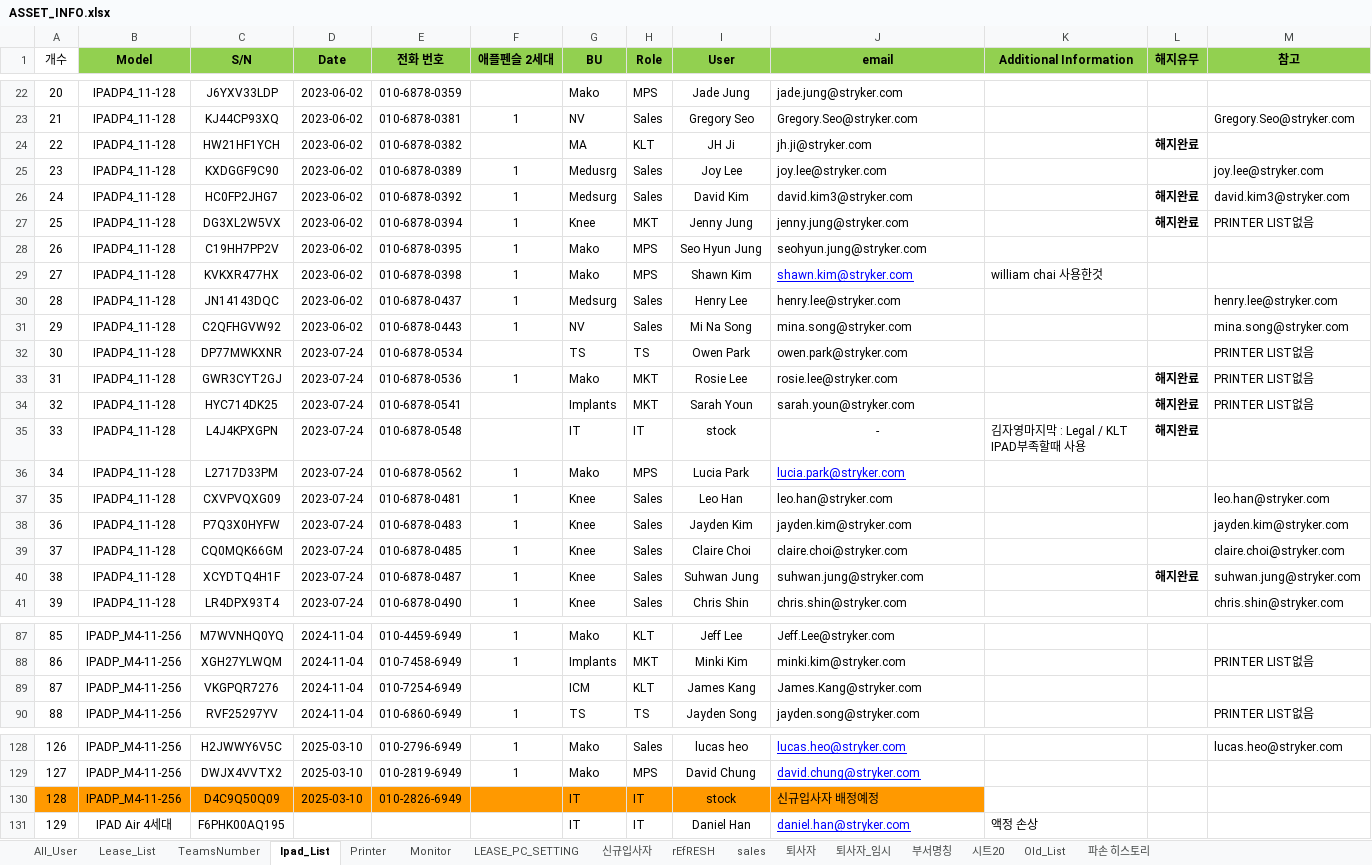
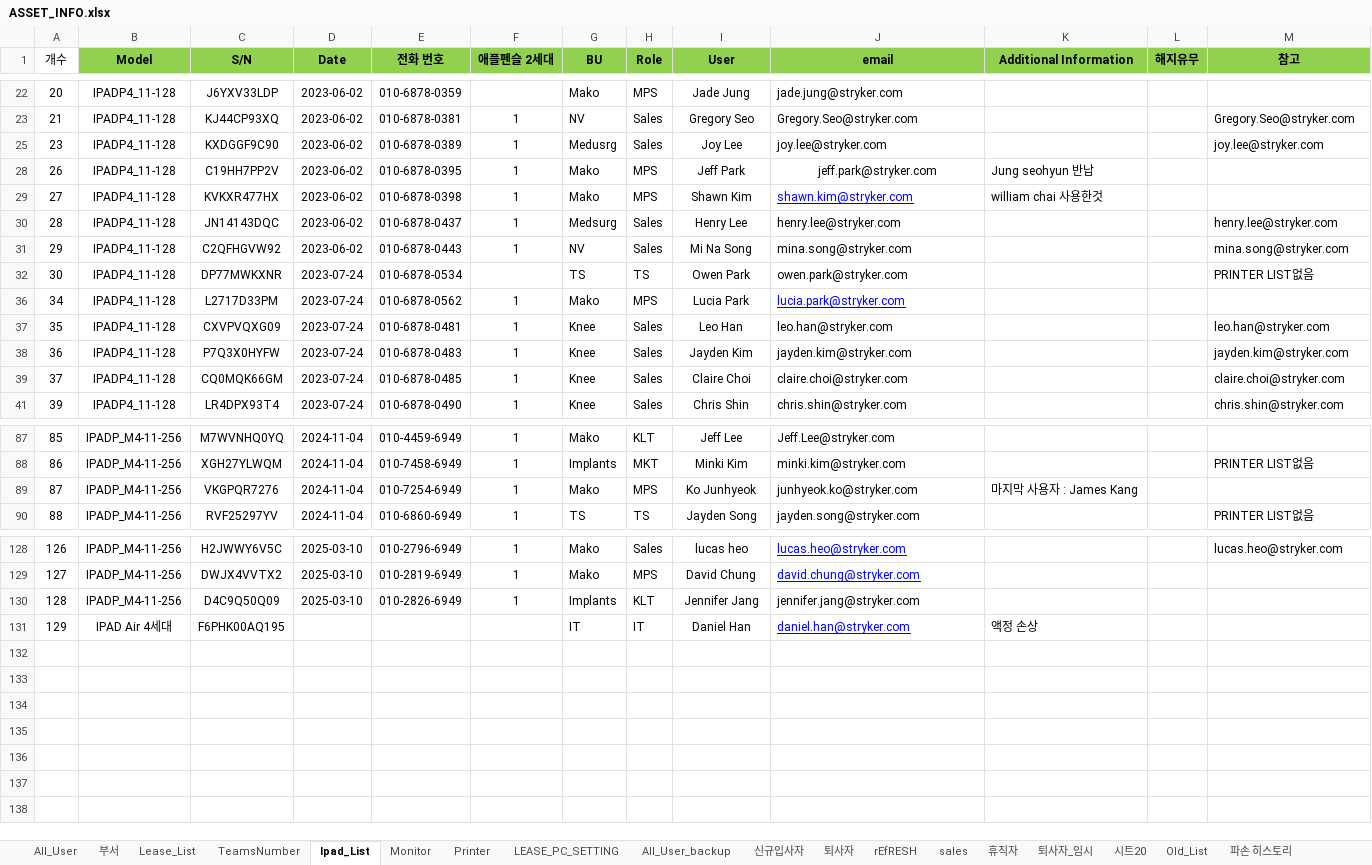
Before and after one commit to gagdoc/asset_info, an Excel workbook: ASSET_INFO.xlsx, sheet Ipad_List, drawn as a sheet; only a part is shown, gaps mark what is left out; values as stored, in another font and other column widths than the file's, no borders; charts and pictures not drawn; ↵ is a line break in a cell; the diff covers the shown part only; the diff names each change by its address in the sheet, - before the commit and + after, or states it on an @@ line.

```diff
--- a/ASSET_INFO.xlsx (sheet Ipad_List)
+++ b/ASSET_INFO.xlsx (sheet Ipad_List)
-sheet tab: 부서명칭
+sheet tab: 부서
+sheet tab: All_User_backup
+sheet tab: 휴직자
@@ sheet tab order changed: All_User | 부서 | Lease_List | TeamsNumber | Ipad_List | Monitor | Printer | LEASE_PC_SETTING | All_User_backup | 신규입사자 | 퇴사자 | rEfRESH | sales | 휴직자 | 퇴사자_임시 | 시트20 | Old_List | 파손 히스토리 @@
@@ row 24 hidden: 22 | IPADP4_11-128 | HW21HF1YCH | 2023-06-02 | 010-6878-0382 |  | MA | KLT | JH Ji | jh.ji@stryker.com |  | 해지완료 @@
@@ row 26 hidden: 24 | IPADP4_11-128 | HC0FP2JHG7 | 2023-06-02 | 010-6878-0392 | 1 | Medsurg | Sales | David Kim | david.kim3@stryker.com |  | 해지완료 | david.kim3@stryker.com @@
@@ row 27 hidden: 25 | IPADP4_11-128 | DG3XL2W5VX | 2023-06-02 | 010-6878-0394 | 1 | Knee | MKT | Jenny Jung | jenny.jung@stryker.com |  | 해지완료 | PRINTER LIST없음 @@
-I28 (User): Seo Hyun Jung
+I28 (User): Jeff Park
-J28 (email): seohyun.jung@stryker.com
+J28 (email): jeff.park@stryker.com
-J28 alignment: left
+J28 alignment: center
-K28 (Additional Information): (empty)
+K28 (Additional Information): Jung seohyun 반납
@@ row 33 hidden: 31 | IPADP4_11-128 | GWR3CYT2GJ | 2023-07-24 | 010-6878-0536 | 1 | Mako | MKT | Rosie Lee | rosie.lee@stryker.com |  | 해지완료 | PRINTER LIST없음 @@
@@ row 34 hidden: 32 | IPADP4_11-128 | HYC714DK25 | 2023-07-24 | 010-6878-0541 |  | Implants | MKT | Sarah Youn | sarah.youn@stryker.com |  | 해지완료 | PRINTER LIST없음 @@
@@ row 35 hidden: 33 | IPADP4_11-128 | L4J4KPXGPN | 2023-07-24 | 010-6878-0548 |  | IT | IT | stock | - | 김자영마지막 : Legal / KLT ↵ IPAD부족할때 사용 | 해지완료 @@
@@ row 40 hidden: 38 | IPADP4_11-128 | XCYDTQ4H1F | 2023-07-24 | 010-6878-0487 | 1 | Knee | Sales | Suhwan Jung | suhwan.jung@stryker.com |  | 해지완료 | suhwan.jung@stryker.com @@
-F89 (애플펜슬 2세대): (empty)
+F89 (애플펜슬 2세대): 1
-G89 (BU): ICM
+G89 (BU): Mako
-H89 (Role): KLT
+H89 (Role): MPS
-I89 (User): James Kang
+I89 (User): Ko Junhyeok
-J89 (email): James.Kang@stryker.com
+J89 (email): junhyeok.ko@stryker.com
-K89 (Additional Information): (empty)
+K89 (Additional Information): 마지막 사용자 : James Kang
-A130:J130 fill: #FF9900
+A130:J130 fill: none
-F130 (애플펜슬 2세대): (empty)
+F130 (애플펜슬 2세대): 1
-G130 (BU): IT
+G130 (BU): Implants
-H130 (Role): IT
+H130 (Role): KLT
-I130 (User): stock
+I130 (User): Jennifer Jang
-J130 (email): 신규입사자 배정예정
+J130 (email): jennifer.jang@stryker.com
```
Also changed, not shown: 4 hidden or unhidden rows, 14 edited cells and cell formats elsewhere in this sheet, sheet All_User, sheet LEASE_PC_SETTING, sheet Lease_List, sheet Printer, sheet 퇴사자, sheet 신규입사자, 7 more sheets, formulas that keep their value, hidden cells, charts or pictures, 8 other files.
